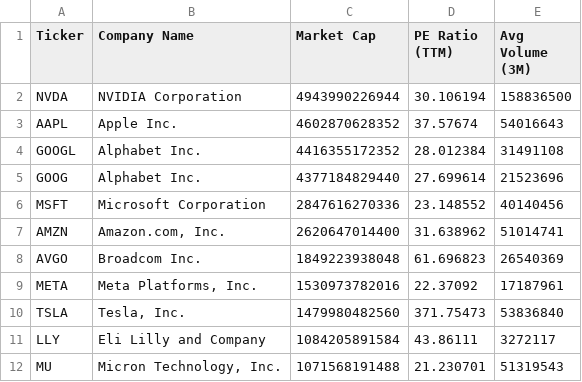
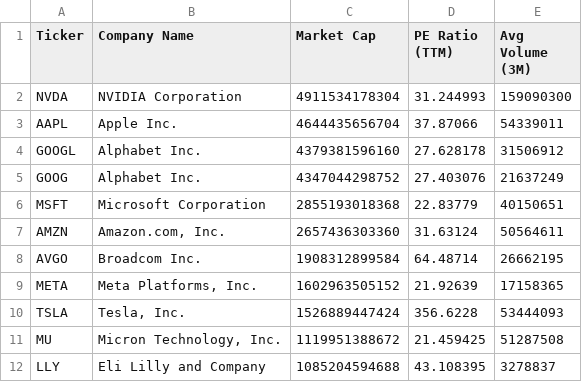
Before and after one commit to NK-Mikey/Stock-Market-Dashboard, a CSV file: data/fundamentals.csv, drawn as a sheet; only a part is shown; the diff covers the shown part only.

```diff
--- a/data/fundamentals.csv
+++ b/data/fundamentals.csv
@@ -1,12 +1,12 @@
 Ticker,Company Name,Market Cap,PE Ratio (TTM),Avg Volume (3M)
-NVDA,NVIDIA Corporation,4943990226944,30.106194,158836500
-AAPL,Apple Inc.,4602870628352,37.57674,54016643
-GOOGL,Alphabet Inc.,4416355172352,28.012384,31491108
-GOOG,Alphabet Inc.,4377184829440,27.699614,21523696
-MSFT,Microsoft Corporation,2847616270336,23.148552,40140456
-AMZN,"Amazon.com, Inc.",2620647014400,31.638962,51014741
-AVGO,Broadcom Inc.,1849223938048,61.696823,26540369
-META,"Meta Platforms, Inc.",1530973782016,22.37092,17187961
-TSLA,"Tesla, Inc.",1479980482560,371.75473,53836840
-LLY,Eli Lilly and Company,1084205891584,43.86111,3272117
-MU,"Micron Technology, Inc.",1071568191488,21.230701,51319543
+NVDA,NVIDIA Corporation,4911534178304,31.244993,159090300
+AAPL,Apple Inc.,4644435656704,37.87066,54339011
+GOOGL,Alphabet Inc.,4379381596160,27.628178,31506912
+GOOG,Alphabet Inc.,4347044298752,27.403076,21637249
+MSFT,Microsoft Corporation,2855193018368,22.83779,40150651
+AMZN,"Amazon.com, Inc.",2657436303360,31.63124,50564611
+AVGO,Broadcom Inc.,1908312899584,64.48714,26662195
+META,"Meta Platforms, Inc.",1602963505152,21.92639,17158365
+TSLA,"Tesla, Inc.",1526889447424,356.6228,53444093
+MU,"Micron Technology, Inc.",1119951388672,21.459425,51287508
+LLY,Eli Lilly and Company,1085204594688,43.108395,3278837
```
Also changed, not shown: 3 added rows, 3 removed rows and 32 edited cells elsewhere in this file, data/dim_stock.csv, 1 other file.
